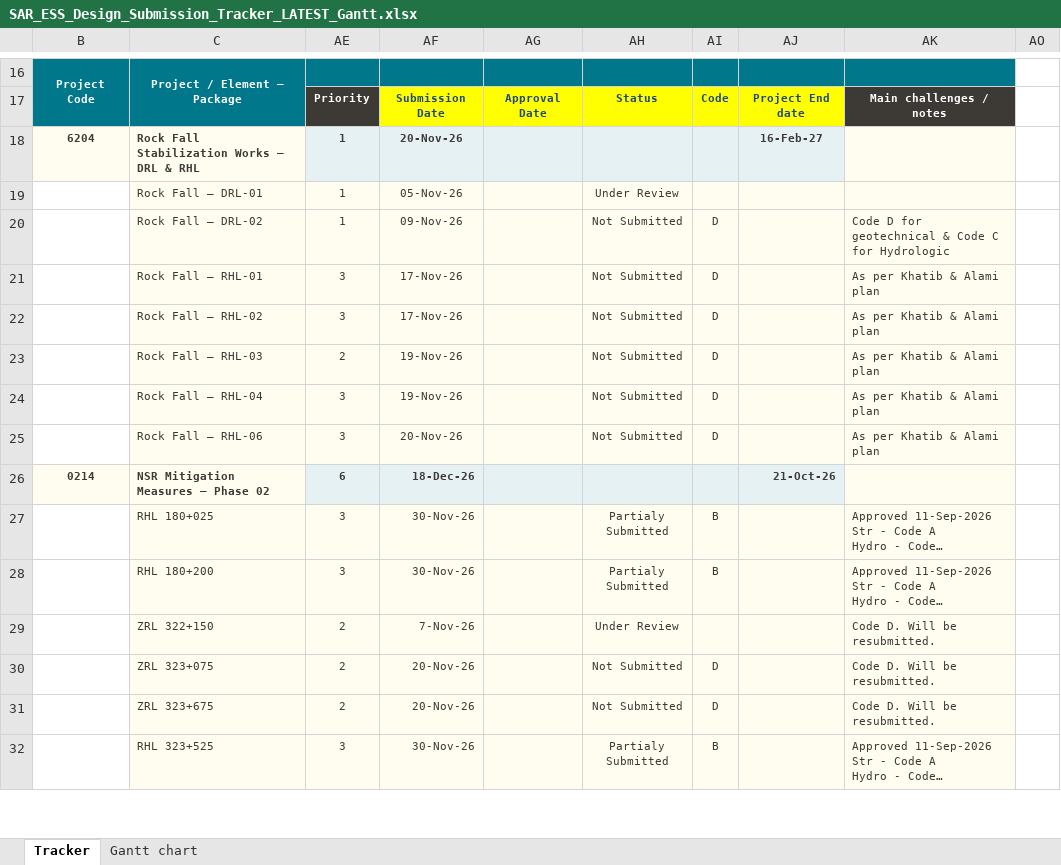
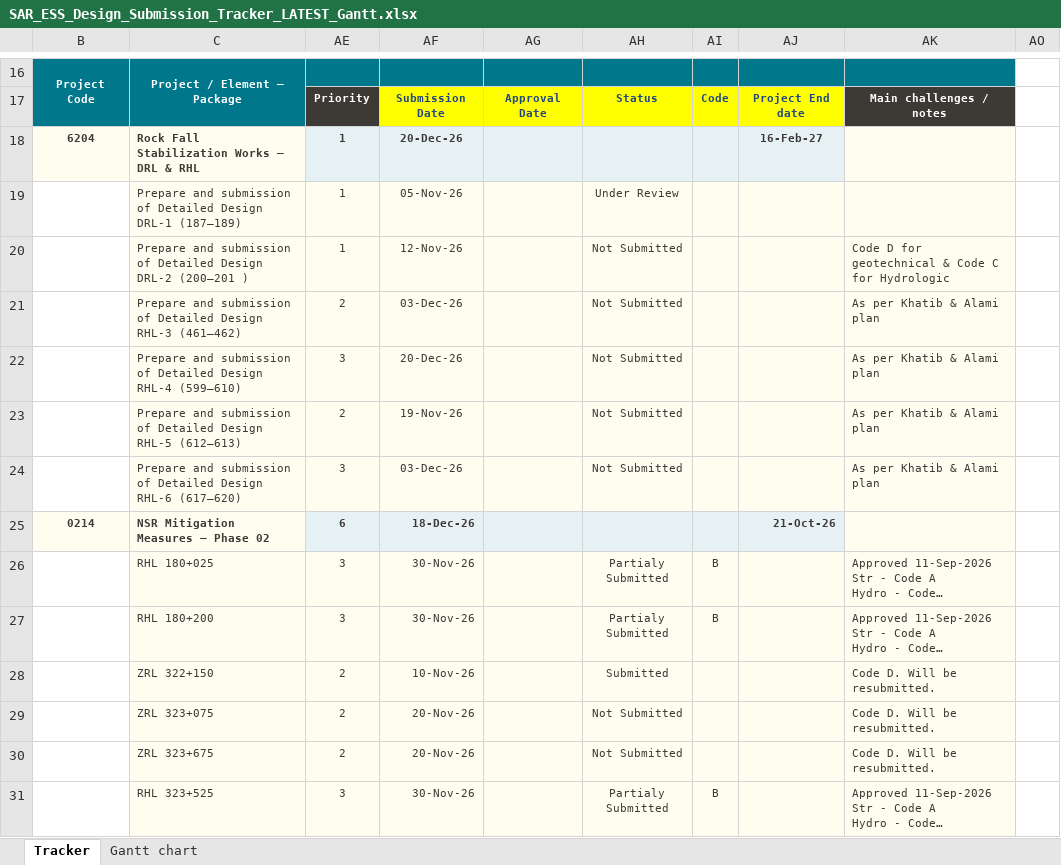
Before and after one commit to mostafaessam8-source/claude-fable-5-prompt, an Excel workbook: tracker-latest/SAR_ESS_Design_Submission_Tracker_LATEST_Gantt.xlsx, sheet Tracker, drawn as a sheet; only a part is shown, gaps mark what is left out; long unchanged cells end in …; values as stored, in another font and other column widths than the file's, no borders; conditional formats not drawn; removed rows and columns are numbered as before the commit, all else as after; the diff covers the shown part only; the diff names each change by its address in the sheet, - before the commit and + after, or states it on an @@ line.

Commit message:
Sync tracker from the online workbook

```diff
--- a/tracker-latest/SAR_ESS_Design_Submission_Tracker_LATEST_Gantt.xlsx (sheet Tracker)
+++ b/tracker-latest/SAR_ESS_Design_Submission_Tracker_LATEST_Gantt.xlsx (sheet Tracker)
-AF18: 20-Nov-26
+AF18: 20-Dec-26
-C19: Rock Fall — DRL-01
+C19: Prepare and submission of Detailed Design DRL-1 (187–189)
-C20: Rock Fall — DRL-02
+C20: Prepare and submission of Detailed Design DRL-2 (200–201 )
-AF20: 09-Nov-26
+AF20: 12-Nov-26
-AI20: D
+AI20: (empty)
+row 21:  | Prepare and submission of Detailed Design RHL-3 (461–462) | 2 | 03-Dec-26 |  | Not Submitted |  |  | As per Khatib & Alami plan
-C22: Rock Fall — RHL-01
+C22: Prepare and submission of Detailed Design RHL-4 (599–610)
-AF22: 17-Nov-26
+AF22: 20-Dec-26
-AI22: D
+AI22: (empty)
-row 22:  | Rock Fall — RHL-02 | 3 | 17-Nov-26 |  | Not Submitted | D |  | As per Khatib & Alami plan
-C23: Rock Fall — RHL-03
+C23: Prepare and submission of Detailed Design RHL-5 (612–613)
-AI23: D
+AI23: (empty)
-row 24:  | Rock Fall — RHL-04 | 3 | 19-Nov-26 |  | Not Submitted | D |  | As per Khatib & Alami plan
-C24: Rock Fall — RHL-06
+C24: Prepare and submission of Detailed Design RHL-6 (617–620)
-AF24: 20-Nov-26
+AF24: 03-Dec-26
-AI24: D
+AI24: (empty)
-AF28: 7-Nov-26
+AF28: 10-Nov-26
-AH28: Under Review
+AH28: Submitted
-AI29:AI30: D
+AI29:AI30: (empty)
```
Also changed, not shown: 5 added rows and 34 edited cells elsewhere in this sheet, sheet Gantt chart, formulas that keep their value, hidden cells, 1 other file.
